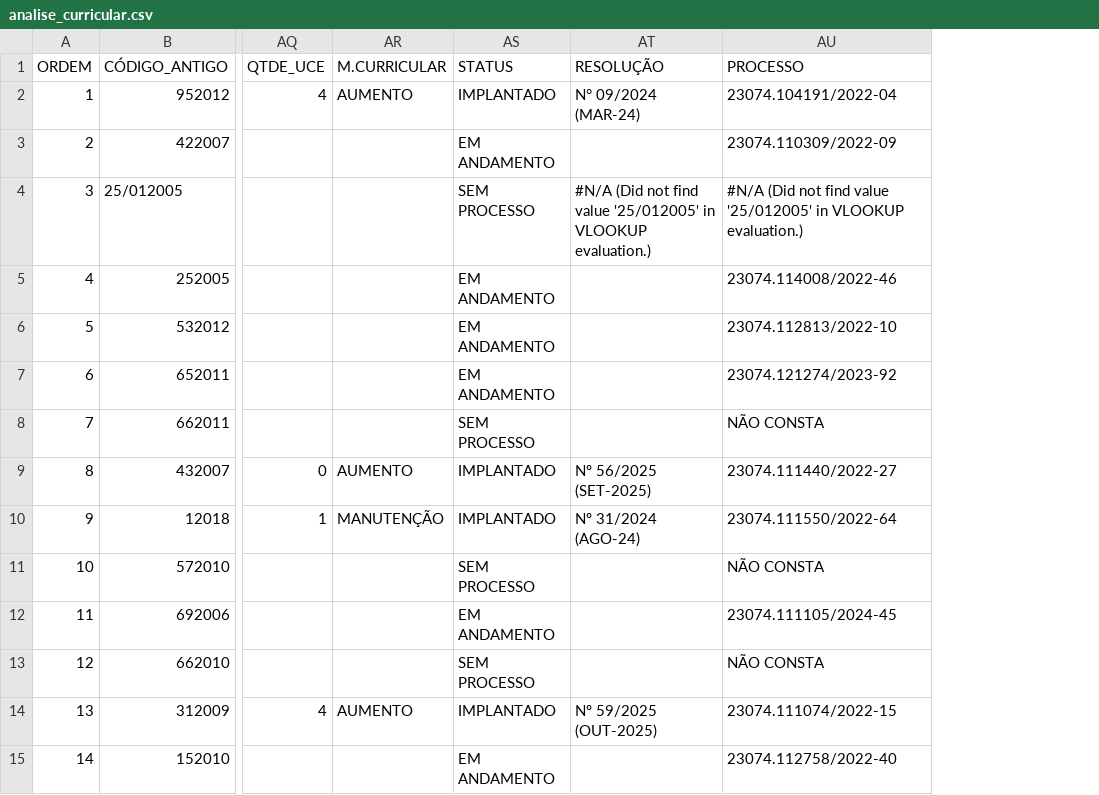
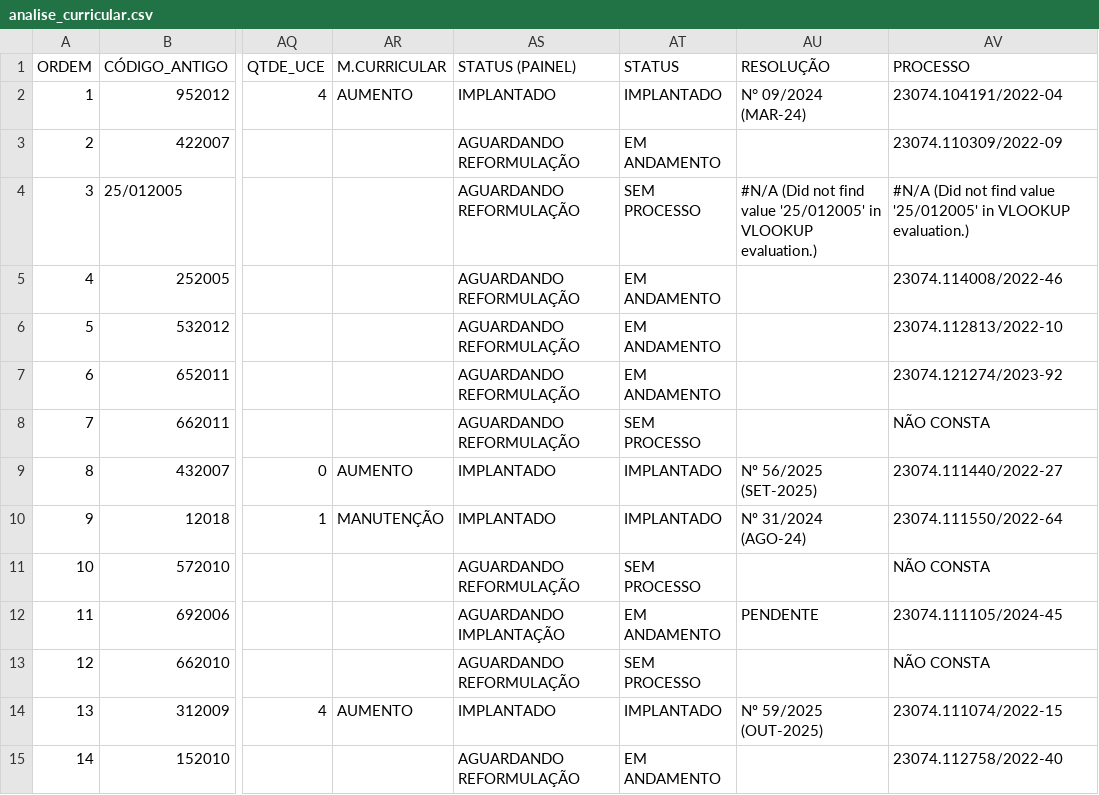
Before and after one commit to proex-ufpb/analisecurricularextensao, a CSV file: data/analise_curricular.csv, drawn as a sheet; only a part is shown, gaps mark what is left out; addresses are those after the commit; the diff names each change by its address in the sheet, - before the commit and + after, or states it on an @@ line.

```diff
--- a/data/analise_curricular.csv
+++ b/data/analise_curricular.csv
+column AS (STATUS (PAINEL)), rows 2-15: IMPLANTADO | AGUARDANDO REFORMULAÇÃO | AGUARDANDO REFORMULAÇÃO | AGUARDANDO REFORMULAÇÃO | AGUARDANDO REFORMULAÇÃO | AGUARDANDO REFORMULAÇÃO | AGUARDANDO REFORMULAÇÃO | IMPLANTADO | IMPLANTADO | AGUARDANDO REFORMULAÇÃO | AGUARDANDO IMPLANTAÇÃO | AGUARDANDO REFORMULAÇÃO | IMPLANTADO | AGUARDANDO REFORMULAÇÃO
-AU12 (RESOLUÇÃO): (empty)
+AU12 (RESOLUÇÃO): PENDENTE
```
